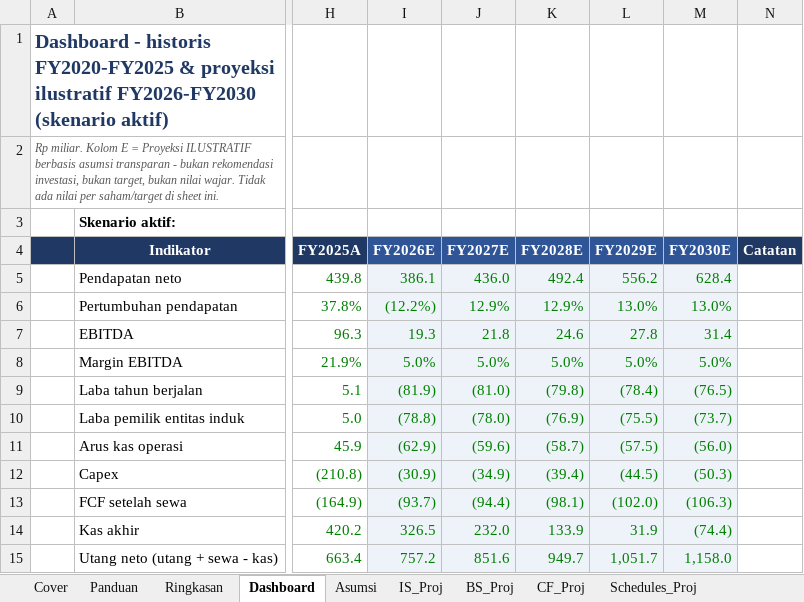
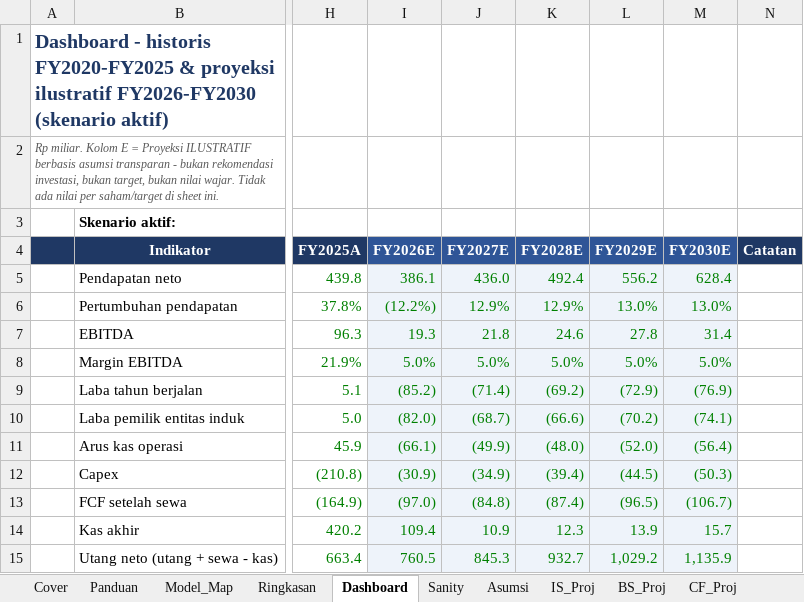
Before and after one commit to ryntgp/ryntgp.github.io, an Excel workbook: files/CARE_model_pro.xlsx, sheet Dashboard, drawn as a sheet; only a part is shown, gaps mark what is left out; values as stored, in another font and other column widths than the file's, no borders; charts and pictures not drawn; the diff covers the shown part only; the diff names each change by its address in the sheet, - before the commit and + after, or states it on an @@ line.

```diff
--- a/files/CARE_model_pro.xlsx (sheet Dashboard)
+++ b/files/CARE_model_pro.xlsx (sheet Dashboard)
+sheet tab: Model_Map
+sheet tab: Sanity
-I9 (FY2026E): (81.9)
+I9 (FY2026E): (85.2)
-J9 (FY2027E): (81.0)
+J9 (FY2027E): (71.4)
-K9 (FY2028E): (79.8)
+K9 (FY2028E): (69.2)
-L9 (FY2029E): (78.4)
+L9 (FY2029E): (72.9)
-M9 (FY2030E): (76.5)
+M9 (FY2030E): (76.9)
-I10 (FY2026E): (78.8)
+I10 (FY2026E): (82.0)
-J10 (FY2027E): (78.0)
+J10 (FY2027E): (68.7)
-K10 (FY2028E): (76.9)
+K10 (FY2028E): (66.6)
-L10 (FY2029E): (75.5)
+L10 (FY2029E): (70.2)
-M10 (FY2030E): (73.7)
+M10 (FY2030E): (74.1)
-I11 (FY2026E): (62.9)
+I11 (FY2026E): (66.1)
-J11 (FY2027E): (59.6)
+J11 (FY2027E): (49.9)
-K11 (FY2028E): (58.7)
+K11 (FY2028E): (48.0)
-L11 (FY2029E): (57.5)
+L11 (FY2029E): (52.0)
-M11 (FY2030E): (56.0)
+M11 (FY2030E): (56.4)
-I13 (FY2026E): (93.7)
+I13 (FY2026E): (97.0)
-J13 (FY2027E): (94.4)
+J13 (FY2027E): (84.8)
-K13 (FY2028E): (98.1)
+K13 (FY2028E): (87.4)
-L13 (FY2029E): (102.0)
+L13 (FY2029E): (96.5)
-M13 (FY2030E): (106.3)
+M13 (FY2030E): (106.7)
-I14 (FY2026E): 326.5
+I14 (FY2026E): 109.4
-J14 (FY2027E): 232.0
+J14 (FY2027E): 10.9
-K14 (FY2028E): 133.9
+K14 (FY2028E): 12.3
-L14 (FY2029E): 31.9
+L14 (FY2029E): 13.9
-M14 (FY2030E): (74.4)
+M14 (FY2030E): 15.7
-I15 (FY2026E): 757.2
+I15 (FY2026E): 760.5
-J15 (FY2027E): 851.6
+J15 (FY2027E): 845.3
-K15 (FY2028E): 949.7
+K15 (FY2028E): 932.7
-L15 (FY2029E): 1,051.7
+L15 (FY2029E): 1,029.2
-M15 (FY2030E): 1,158.0
+M15 (FY2030E): 1,135.9
```
Also changed, not shown: 48 added rows and 11 edited cells elsewhere in this sheet, sheet Rekonsiliasi, sheet Asumsi, sheet DCF_Template, sheet BS_Proj, sheet CF_Proj, sheet IS_Proj, 5 more sheets, other sheet tabs, formulas that keep their value, charts or pictures, files/BMHS_model_pro.xlsx, files/HEAL_model_pro.xlsx, 9 other files.
